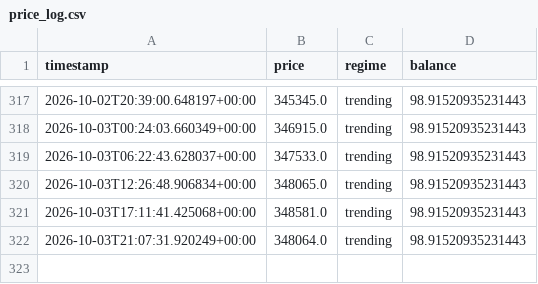
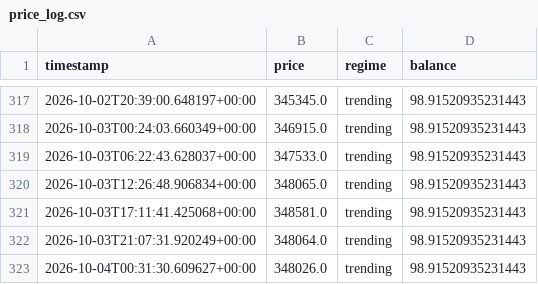
Before and after one commit to Gamaleryani/luno_bot, a CSV file: logs/range_1h_defensive/price_log.csv, drawn as a sheet; only a part is shown, gaps mark what is left out.

```diff
--- a/logs/range_1h_defensive/price_log.csv
+++ b/logs/range_1h_defensive/price_log.csv
@@ -322 +322,2 @@ timestamp,price,regime,balance
 2026-10-03T21:07:31.920249+00:00,348064.0,trending,98.91520935231443
+2026-10-04T00:31:30.609627+00:00,348026.0,trending,98.91520935231443
```
Also changed, not shown: 1 other file.
